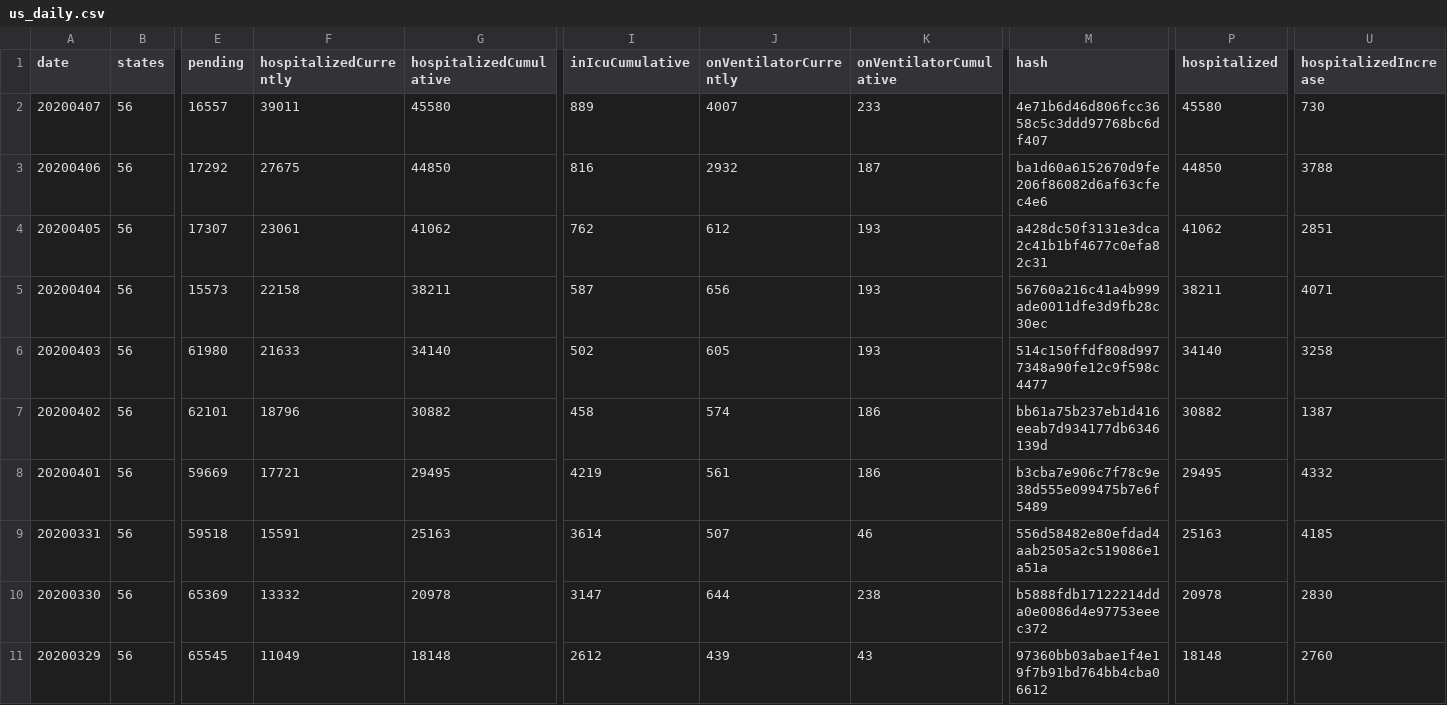
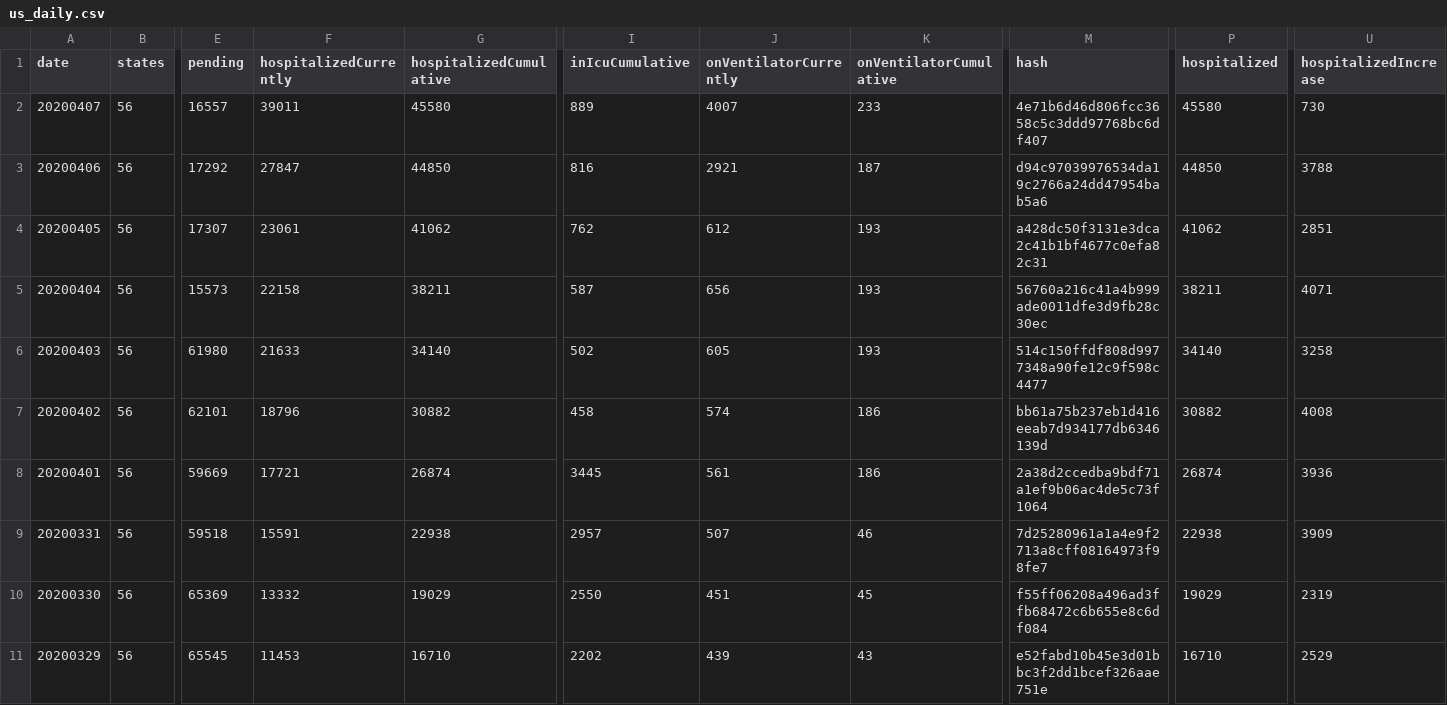
Before and after one commit to smike/covid-tracking-data, a CSV file: data/us_daily.csv, drawn as a sheet; only a part is shown, gaps mark what is left out; the diff covers the shown part only; the diff names each change by its address in the sheet, - before the commit and + after, or states it on an @@ line.

```diff
--- a/data/us_daily.csv
+++ b/data/us_daily.csv
-F3 (hospitalizedCurrently): 27675
+F3 (hospitalizedCurrently): 27847
-J3 (onVentilatorCurrently): 2932
+J3 (onVentilatorCurrently): 2921
-M3 (hash): ba1d60a6152670d9fe206f86082d6af63cfec4e6
+M3 (hash): d94c97039976534da19c2766a24dd47954bab5a6
-U7 (hospitalizedIncrease): 1387
+U7 (hospitalizedIncrease): 4008
-G8 (hospitalizedCumulative): 29495
+G8 (hospitalizedCumulative): 26874
-I8 (inIcuCumulative): 4219
+I8 (inIcuCumulative): 3445
-M8 (hash): b3cba7e906c7f78c9e38d555e099475b7e6f5489
+M8 (hash): 2a38d2ccedba9bdf71a1ef9b06ac4de5c73f1064
-P8 (hospitalized): 29495
+P8 (hospitalized): 26874
-U8 (hospitalizedIncrease): 4332
+U8 (hospitalizedIncrease): 3936
-G9 (hospitalizedCumulative): 25163
+G9 (hospitalizedCumulative): 22938
-I9 (inIcuCumulative): 3614
+I9 (inIcuCumulative): 2957
-M9 (hash): 556d58482e80efdad4aab2505a2c519086e1a51a
+M9 (hash): 7d25280961a1a4e9f2713a8cff08164973f98fe7
-P9 (hospitalized): 25163
+P9 (hospitalized): 22938
-U9 (hospitalizedIncrease): 4185
+U9 (hospitalizedIncrease): 3909
-G10 (hospitalizedCumulative): 20978
+G10 (hospitalizedCumulative): 19029
-I10 (inIcuCumulative): 3147
+I10 (inIcuCumulative): 2550
-J10 (onVentilatorCurrently): 644
+J10 (onVentilatorCurrently): 451
-K10 (onVentilatorCumulative): 238
+K10 (onVentilatorCumulative): 45
-M10 (hash): b5888fdb17122214dda0e0086d4e97753eeec372
+M10 (hash): f55ff06208a496ad3ffb68472c6b655e8c6df084
-P10 (hospitalized): 20978
+P10 (hospitalized): 19029
-U10 (hospitalizedIncrease): 2830
+U10 (hospitalizedIncrease): 2319
-F11 (hospitalizedCurrently): 11049
+F11 (hospitalizedCurrently): 11453
-G11 (hospitalizedCumulative): 18148
+G11 (hospitalizedCumulative): 16710
-I11 (inIcuCumulative): 2612
+I11 (inIcuCumulative): 2202
-M11 (hash): 97360bb03abae1f4e19f7b91bd764bb4cba06612
+M11 (hash): e52fabd10b45e3d01bbc3f2dd1bcef326aae751e
-P11 (hospitalized): 18148
+P11 (hospitalized): 16710
-U11 (hospitalizedIncrease): 2760
+U11 (hospitalizedIncrease): 2529
```
Also changed, not shown: 37 edited cells elsewhere in this file.
